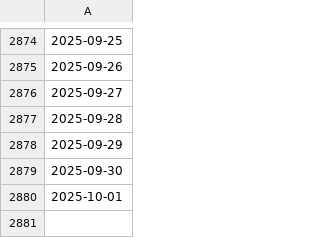
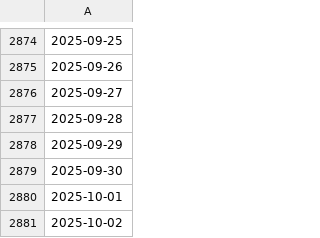
Before and after one commit to swisstopo/topo-satromo, a CSV file: tools/available_ch.swisstopo.swisseo_vhi_v100.csv, drawn as a sheet; only a part is shown, gaps mark what is left out; the diff names each change by its address in the sheet, - before the commit and + after, or states it on an @@ line.

```diff
--- a/tools/available_ch.swisstopo.swisseo_vhi_v100.csv
+++ b/tools/available_ch.swisstopo.swisseo_vhi_v100.csv
+row 2881: 2025-10-02
```
Also changed, not shown: tools/acquisitionplan.csv, tools/last_updates.csv, 1 other file.
